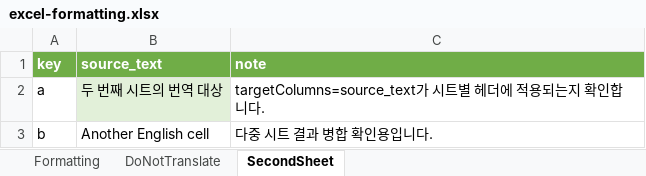
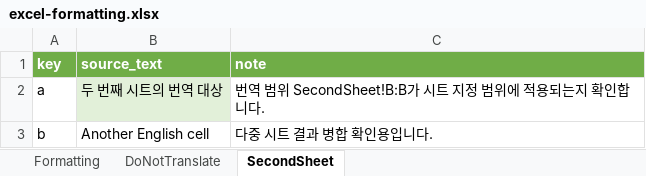
Before and after one commit to brain-offloaded/formatted-docs-ai-translator, an Excel workbook: examples/excel-formatting.xlsx, sheet SecondSheet, drawn as a sheet; values as stored, in another font and other column widths than the file's, no borders; the diff names each change by its address in the sheet, - before the commit and + after, or states it on an @@ line.

```diff
--- a/examples/excel-formatting.xlsx (sheet SecondSheet)
+++ b/examples/excel-formatting.xlsx (sheet SecondSheet)
-C2 (note): targetColumns=source_text가 시트별 헤더에 적용…
+C2 (note): 번역 범위 SecondSheet!B:B가 시트 지정 범위에 적용…
```
Also changed, not shown: sheet Formatting, 5 other files.
